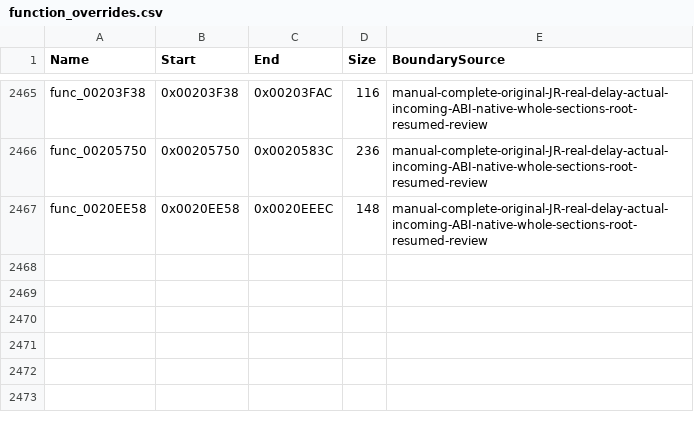
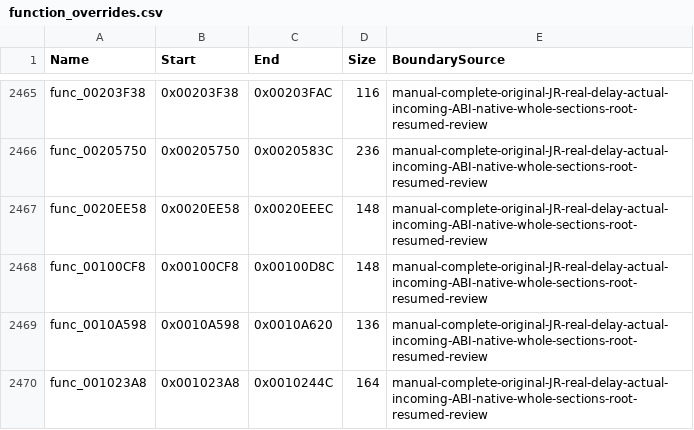
Before and after one commit to NaGaa95/sly3-decomp, a CSV file: config/function_overrides.csv, drawn as a sheet; only a part is shown, gaps mark what is left out; the diff names each change by its address in the sheet, - before the commit and + after, or states it on an @@ line.

Commit message:
Recover matching result reflected thunk functions

```diff
--- a/config/function_overrides.csv
+++ b/config/function_overrides.csv
+row 2468: func_00100CF8 | 0x00100CF8 | 0x00100D8C | 148 | manual-complete-original-JR-real-delay-actual-incoming-ABI-native-whole-sections-root-resumed-review
+row 2469: func_0010A598 | 0x0010A598 | 0x0010A620 | 136 | manual-complete-original-JR-real-delay-actual-incoming-ABI-native-whole-sections-root-resumed-review
+row 2470: func_001023A8 | 0x001023A8 | 0x0010244C | 164 | manual-complete-original-JR-real-delay-actual-incoming-ABI-native-whole-sections-root-resumed-review
```
Also changed, not shown: config/functions.csv, config/matched.csv, 5 other files.
